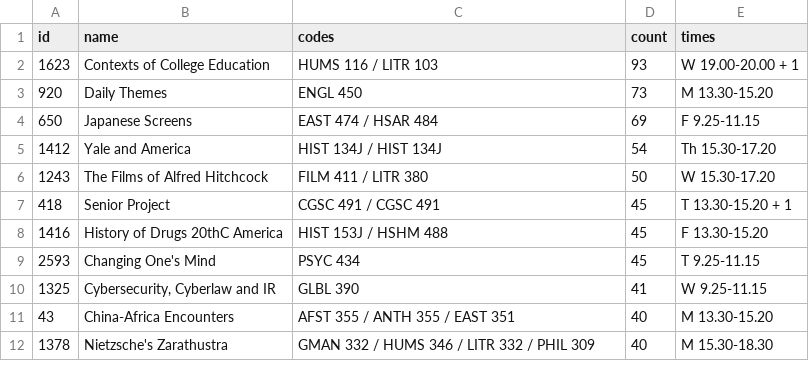
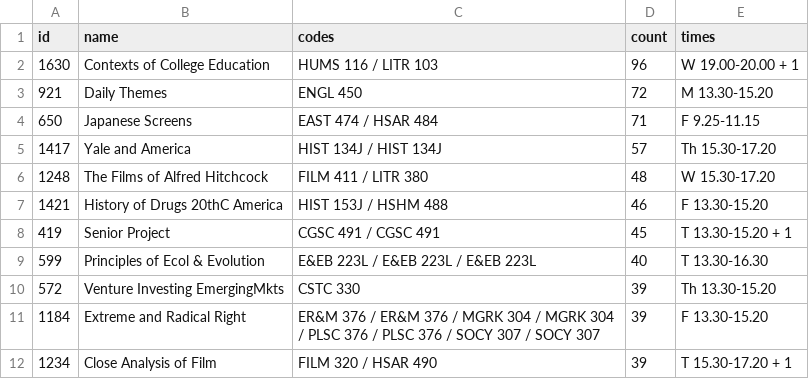
Before and after one commit to yaledailynews/ydntech.github.io, a CSV file: public_projects/popular_courses_202101/data/seminars.csv, drawn as a sheet.

```diff
--- a/public_projects/popular_courses_202101/data/seminars.csv
+++ b/public_projects/popular_courses_202101/data/seminars.csv
@@ -1,12 +1,12 @@
 id,name,codes,count,times
-1623,Contexts of College Education,HUMS 116 / LITR 103,93,W 19.00-20.00 + 1
-920,Daily Themes,ENGL 450,73,M 13.30-15.20
-650,Japanese Screens,EAST 474 / HSAR 484,69,F 9.25-11.15
-1412,Yale and America,HIST 134J / HIST 134J,54,Th 15.30-17.20
-1243,The Films of Alfred Hitchcock,FILM 411 / LITR 380,50,W 15.30-17.20
-418,Senior Project,CGSC 491 / CGSC 491,45,T 13.30-15.20 + 1
-1416,History of Drugs 20thC America,HIST 153J / HSHM 488,45,F 13.30-15.20
-2593,Changing One's Mind,PSYC 434,45,T 9.25-11.15
-1325,"Cybersecurity, Cyberlaw and IR",GLBL 390,41,W 9.25-11.15
-43,China-Africa Encounters,AFST 355 / ANTH 355 / EAST 351,40,M 13.30-15.20
-1378,Nietzsche's Zarathustra,GMAN 332 / HUMS 346 / LITR 332 / PHIL 309,40,M 15.30-18.30
+1630,Contexts of College Education,HUMS 116 / LITR 103,96,W 19.00-20.00 + 1
+921,Daily Themes,ENGL 450,72,M 13.30-15.20
+650,Japanese Screens,EAST 474 / HSAR 484,71,F 9.25-11.15
+1417,Yale and America,HIST 134J / HIST 134J,57,Th 15.30-17.20
+1248,The Films of Alfred Hitchcock,FILM 411 / LITR 380,48,W 15.30-17.20
+1421,History of Drugs 20thC America,HIST 153J / HSHM 488,46,F 13.30-15.20
+419,Senior Project,CGSC 491 / CGSC 491,45,T 13.30-15.20 + 1
+599,Principles of Ecol & Evolution,E&EB 223L / E&EB 223L / E&EB 223L,40,T 13.30-16.30
+572,Venture Investing EmergingMkts,CSTC 330,39,Th 13.30-15.20
+1184,Extreme and Radical Right,ER&M 376 / ER&M 376 / MGRK 304 / MGRK 304 / PLSC 376 / PLSC 376 / SOCY 307 / SOCY 307,39,F 13.30-15.20
+1234,Close Analysis of Film,FILM 320 / HSAR 490,39,T 15.30-17.20 + 1
```
Also changed, not shown: public_projects/popular_courses_202101/data/most_shopped.csv, public_projects/popular_courses_202101/data/trending.csv.
